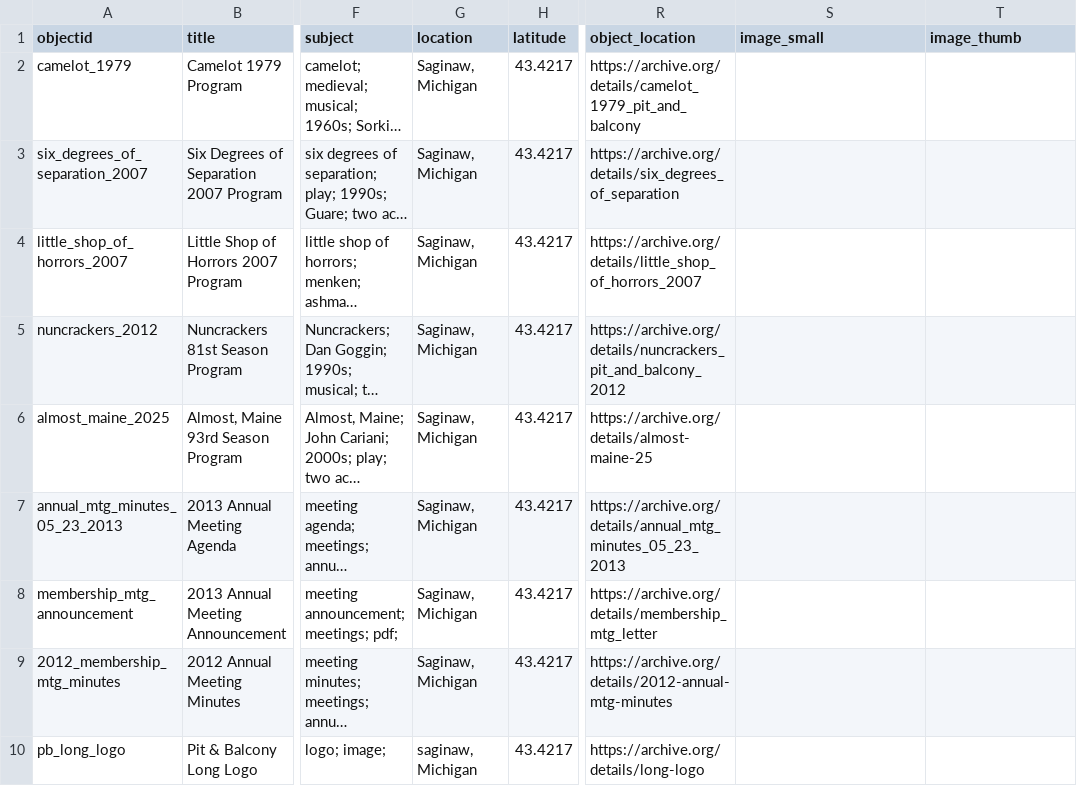
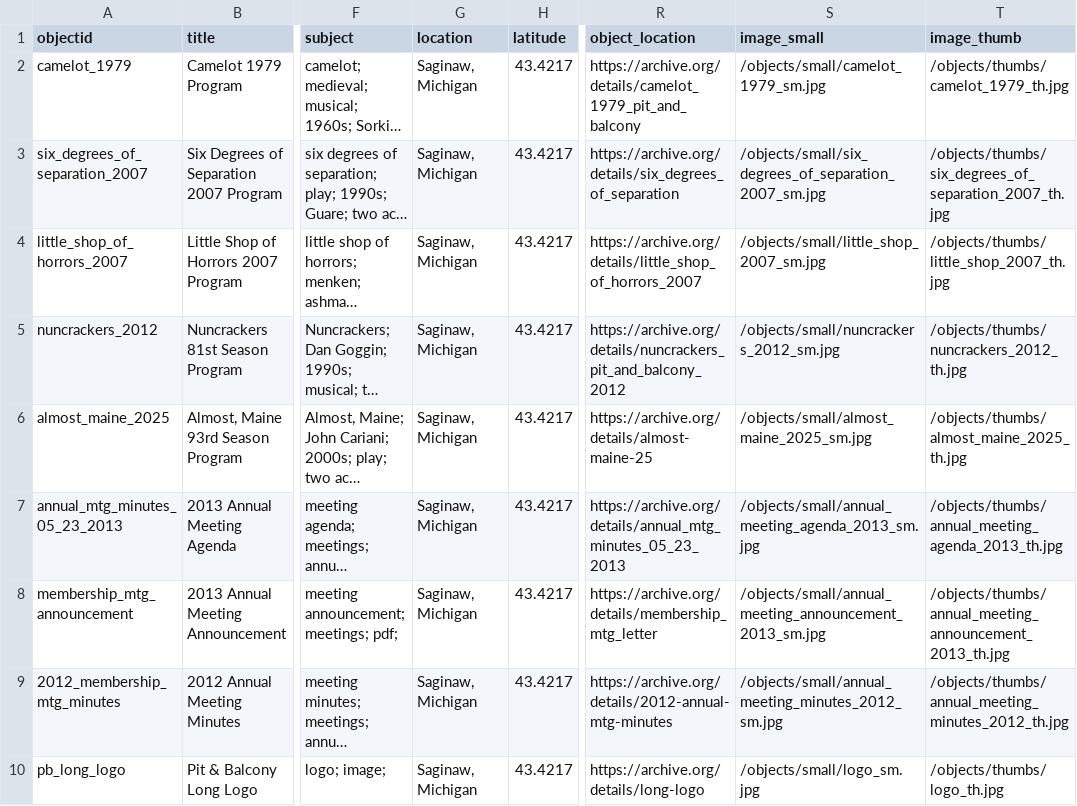
Before and after one commit to qknichols/pitandbalconyarchives, a CSV file: _data/pb_metadata.csv, drawn as a sheet; only a part is shown, gaps mark what is left out; long unchanged cells end in …; the diff names each change by its address in the sheet, - before the commit and + after, or states it on an @@ line.

Commit message:
new metadtat

```diff
--- a/_data/pb_metadata.csv
+++ b/_data/pb_metadata.csv
-S2 (image_small): (empty)
+S2 (image_small): /objects/small/camelot_1979_sm.jpg
-T2 (image_thumb): (empty)
+T2 (image_thumb): /objects/thumbs/camelot_1979_th.jpg
-S3 (image_small): (empty)
+S3 (image_small): /objects/small/six_degrees_of_separation_2007_sm.jpg
-T3 (image_thumb): (empty)
+T3 (image_thumb): /objects/thumbs/six_degrees_of_separation_2007_th.jpg
-S4 (image_small): (empty)
+S4 (image_small): /objects/small/little_shop_2007_sm.jpg
-T4 (image_thumb): (empty)
+T4 (image_thumb): /objects/thumbs/little_shop_2007_th.jpg
-S5 (image_small): (empty)
+S5 (image_small): /objects/small/nuncrackers_2012_sm.jpg
-T5 (image_thumb): (empty)
+T5 (image_thumb): /objects/thumbs/nuncrackers_2012_th.jpg
-S6 (image_small): (empty)
+S6 (image_small): /objects/small/almost_maine_2025_sm.jpg
-T6 (image_thumb): (empty)
+T6 (image_thumb): /objects/thumbs/almost_maine_2025_th.jpg
-S7 (image_small): (empty)
+S7 (image_small): /objects/small/annual_meeting_agenda_2013_sm.jpg
-T7 (image_thumb): (empty)
+T7 (image_thumb): /objects/thumbs/annual_meeting_agenda_2013_th.jpg
-S8 (image_small): (empty)
+S8 (image_small): /objects/small/annual_meeting_announcement_2013_sm.jpg
-T8 (image_thumb): (empty)
+T8 (image_thumb): /objects/thumbs/annual_meeting_announcement_2013_th.jpg
-S9 (image_small): (empty)
+S9 (image_small): /objects/small/annual_meeting_minutes_2012_sm.jpg
-T9 (image_thumb): (empty)
+T9 (image_thumb): /objects/thumbs/annual_meeting_minutes_2012_th.jpg
-G10 (location): saginaw, Michigan
+G10 (location): Saginaw, Michigan
-S10 (image_small): (empty)
+S10 (image_small): /objects/small/logo_sm.jpg
-T10 (image_thumb): (empty)
+T10 (image_thumb): /objects/thumbs/logo_th.jpg
```
